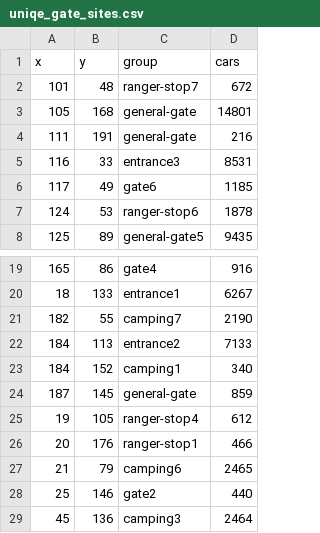
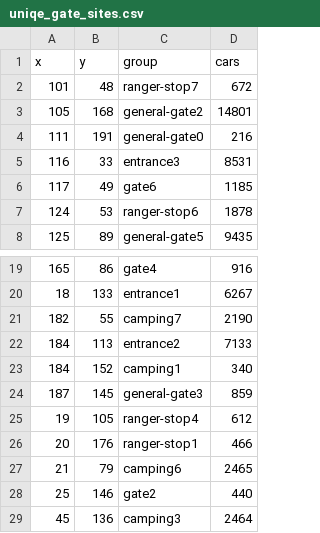
Before and after one commit to Domvel55/VAST-Challenge-MC-1-2017, a CSV file: uniqe_gate_sites.csv, drawn as a sheet; only a part is shown, gaps mark what is left out.

Commit message:
updated a couple of gate names to the correct values

```diff
--- a/uniqe_gate_sites.csv
+++ b/uniqe_gate_sites.csv
@@ -2,4 +2,4 @@ x,y,group,cars
 101,48,ranger-stop7,672
-105,168,general-gate,14801
-111,191,general-gate,216
+105,168,general-gate2,14801
+111,191,general-gate0,216
 116,33,entrance3,8531
@@ -23,3 +23,3 @@ x,y,group,cars
 184,152,camping1,340
-187,145,general-gate,859
+187,145,general-gate3,859
 19,105,ranger-stop4,612
```
